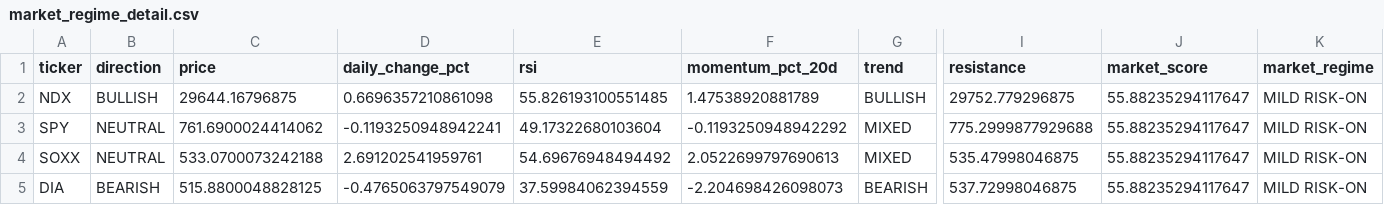
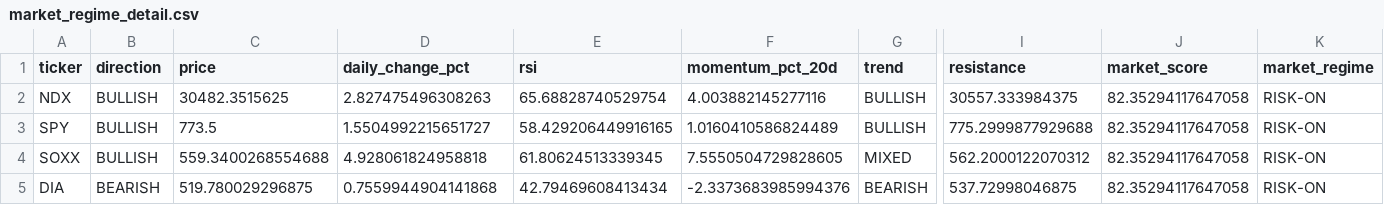
Before and after one commit to kwonbora1220/final-option-serch, a CSV file: data/analysis/market_regime_detail.csv, drawn as a sheet; only a part is shown, gaps mark what is left out; the diff names each change by its address in the sheet, - before the commit and + after, or states it on an @@ line.

```diff
--- a/data/analysis/market_regime_detail.csv
+++ b/data/analysis/market_regime_detail.csv
-C2 (price): 29644.16796875
+C2 (price): 30482.3515625
-D2 (daily_change_pct): 0.6696357210861098
+D2 (daily_change_pct): 2.827475496308263
-E2 (rsi): 55.826193100551485
+E2 (rsi): 65.68828740529754
-F2 (momentum_pct_20d): 1.47538920881789
+F2 (momentum_pct_20d): 4.003882145277116
-I2 (resistance): 29752.779296875
+I2 (resistance): 30557.333984375
-J2:J5 (market_score): 55.88235294117647
+J2:J5 (market_score): 82.35294117647058
-K2:K5 (market_regime): MILD RISK-ON
+K2:K5 (market_regime): RISK-ON
-B3:B4 (direction): NEUTRAL
+B3:B4 (direction): BULLISH
-C3 (price): 761.6900024414062
+C3 (price): 773.5
-D3 (daily_change_pct): -0.1193250948942241
+D3 (daily_change_pct): 1.5504992215651727
-E3 (rsi): 49.17322680103604
+E3 (rsi): 58.429206449916165
-F3 (momentum_pct_20d): -0.1193250948942292
+F3 (momentum_pct_20d): 1.0160410586824489
-G3 (trend): MIXED
+G3 (trend): BULLISH
-C4 (price): 533.0700073242188
+C4 (price): 559.3400268554688
-D4 (daily_change_pct): 2.691202541959761
+D4 (daily_change_pct): 4.928061824958818
-E4 (rsi): 54.69676948494492
+E4 (rsi): 61.80624513339345
-F4 (momentum_pct_20d): 2.0522699797690613
+F4 (momentum_pct_20d): 7.5550504729828605
-I4 (resistance): 535.47998046875
+I4 (resistance): 562.2000122070312
-C5 (price): 515.8800048828125
+C5 (price): 519.780029296875
-D5 (daily_change_pct): -0.4765063797549079
+D5 (daily_change_pct): 0.7559944904141868
-E5 (rsi): 37.59984062394559
+E5 (rsi): 42.79469608413434
-F5 (momentum_pct_20d): -2.204698426098073
+F5 (momentum_pct_20d): -2.3373683985994376
```
Also changed, not shown: data/analysis/decision.csv, data/analysis/final_report.csv, 6 other files.
